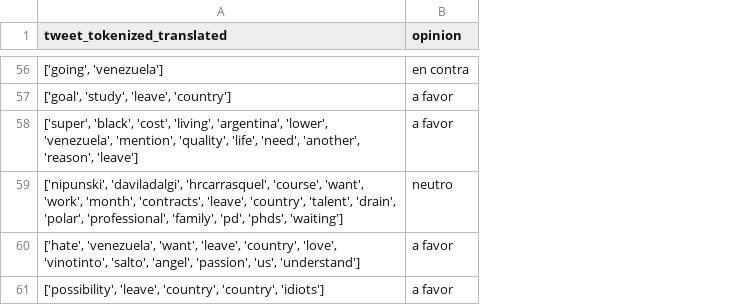
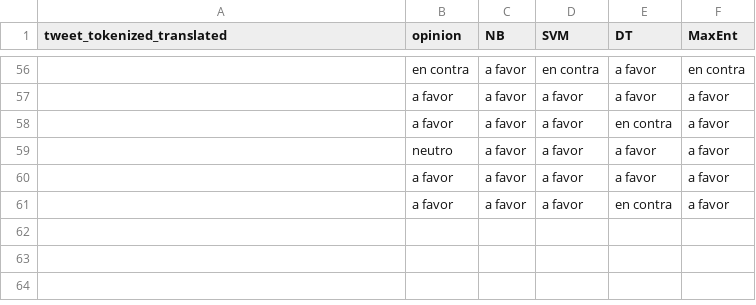
Before and after one commit to MauricinhoMorales/Analisis_sentimientos_TEG_2M, a CSV file: opinion/Predicted_Tweets.csv, drawn as a sheet; only a part is shown, gaps mark what is left out; the diff covers the shown part only; the diff names each change by its address in the sheet, - before the commit and + after, or states it on an @@ line.

```diff
--- a/opinion/Predicted_Tweets.csv
+++ b/opinion/Predicted_Tweets.csv
+column C (NB), rows 56-61: all a favor
+column D (SVM), rows 56-61: en contra | a favor | a favor | a favor | a favor | a favor
+column E (DT), rows 56-61: a favor | a favor | en contra | a favor | a favor | en contra
+column F (MaxEnt), rows 56-61: en contra | a favor | a favor | a favor | a favor | a favor
-A56 (tweet_tokenized_translated): ['going', 'venezuela']
+A56 (tweet_tokenized_translated): (empty)
-A57 (tweet_tokenized_translated): ['goal', 'study', 'leave', 'country']
+A57 (tweet_tokenized_translated): (empty)
-A58 (tweet_tokenized_translated): ['super', 'black', 'cost', 'living', 'argentina', 'lower', 'venezuela', 'mention', 'quality', 'life', 'need', 'another', 'reason', 'leave']
+A58 (tweet_tokenized_translated): (empty)
-A59 (tweet_tokenized_translated): ['nipunski', 'daviladalgi', 'hrcarrasquel', 'course', 'want', 'work', 'month', 'contracts', 'leave', 'country', 'talent', 'drain', 'polar', 'professional', 'family', 'pd', 'phds', 'waiting']
+A59 (tweet_tokenized_translated): (empty)
-A60 (tweet_tokenized_translated): ['hate', 'venezuela', 'want', 'leave', 'country', 'love', 'vinotinto', 'salto', 'angel', 'passion', 'us', 'understand']
+A60 (tweet_tokenized_translated): (empty)
-A61 (tweet_tokenized_translated): ['possibility', 'leave', 'country', 'country', 'idiots']
+A61 (tweet_tokenized_translated): (empty)
```
Also changed, not shown: 54 edited cells elsewhere in this file, opinion/Bigrams_Trigrams.csv, opinion/Processed_Tweets.csv, 5 other files.
